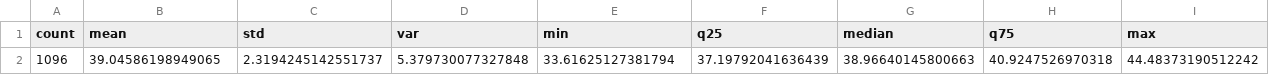
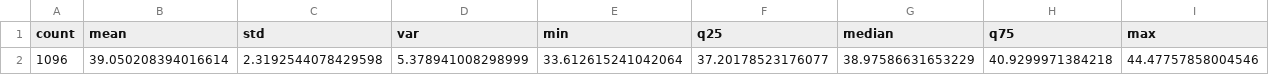
Before and after one commit to Maxson71/lab1_time_series, a CSV file: USD/stats_synthetic_USD.csv, drawn as a sheet; only a part is shown; removed rows and columns are numbered as before the commit, all else as after; rows hold the shown columns only; the diff names each change by its address in the sheet, - before the commit and + after, or states it on an @@ line.

```diff
--- a/USD/stats_synthetic_USD.csv
+++ b/USD/stats_synthetic_USD.csv
-row 2: 1096 | 39.04586198949065 | 2.3194245142551737 | 5.379730077327848 | 33.61625127381794 | 37.19792041636439 | 38.96640145800663 | 40.9247526970318 | 44.48373190512242
+row 2: 1096 | 39.050208394016614 | 2.3192544078429598 | 5.378941008298999 | 33.612615241042064 | 37.20178523176077 | 38.97586631653229 | 40.9299971384218 | 44.47757858004546
```
Also changed, not shown: EUR/NBU_EUR_UAH_with_trend.csv, EUR/stats_residuals_EUR.csv, 44 other files.
